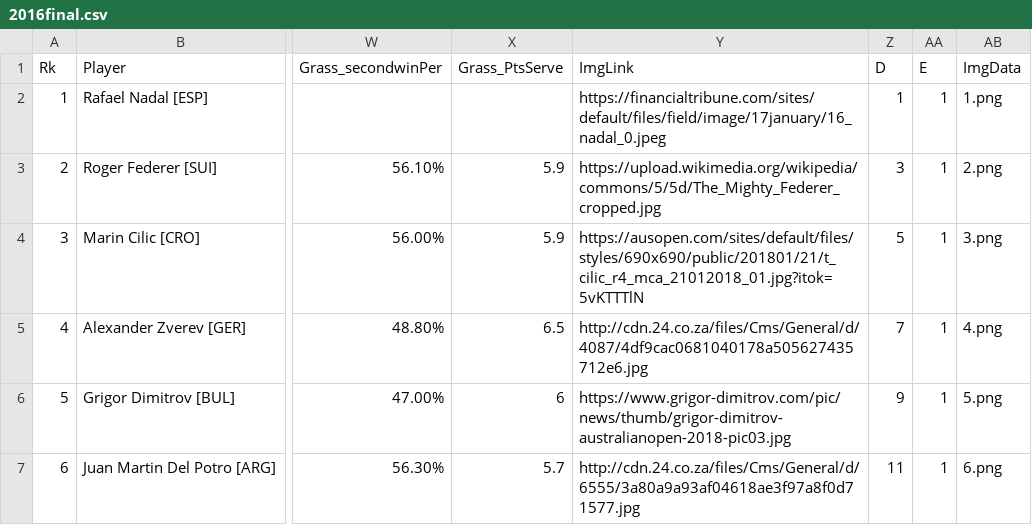
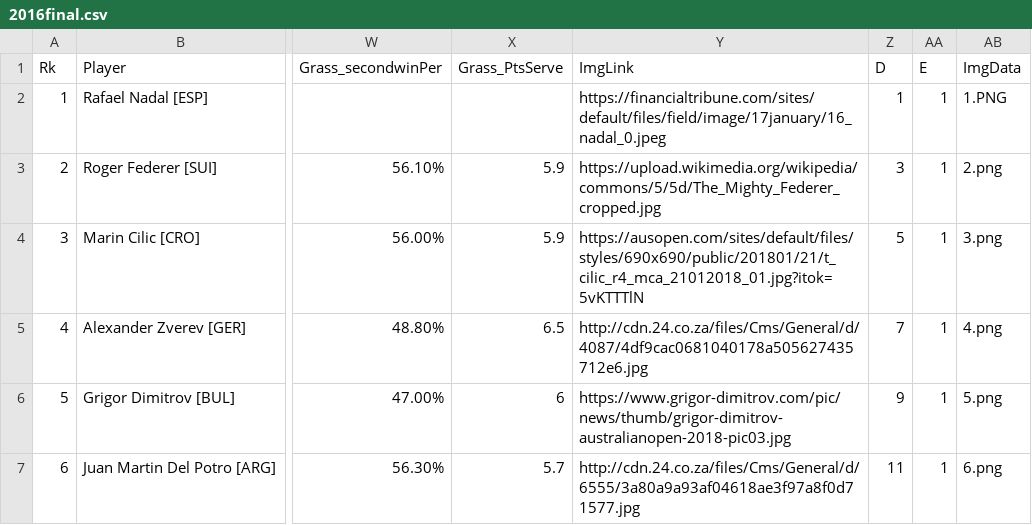
Before and after one commit to weiqif/weiqif.github.io, a CSV file: csv/2016final.csv, drawn as a sheet; only a part is shown, gaps mark what is left out; the diff names each change by its address in the sheet, - before the commit and + after, or states it on an @@ line.

```diff
--- a/csv/2016final.csv
+++ b/csv/2016final.csv
-AB2 (ImgData): 1.png
+AB2 (ImgData): 1.PNG
```
Also changed, not shown: 1 other file.
